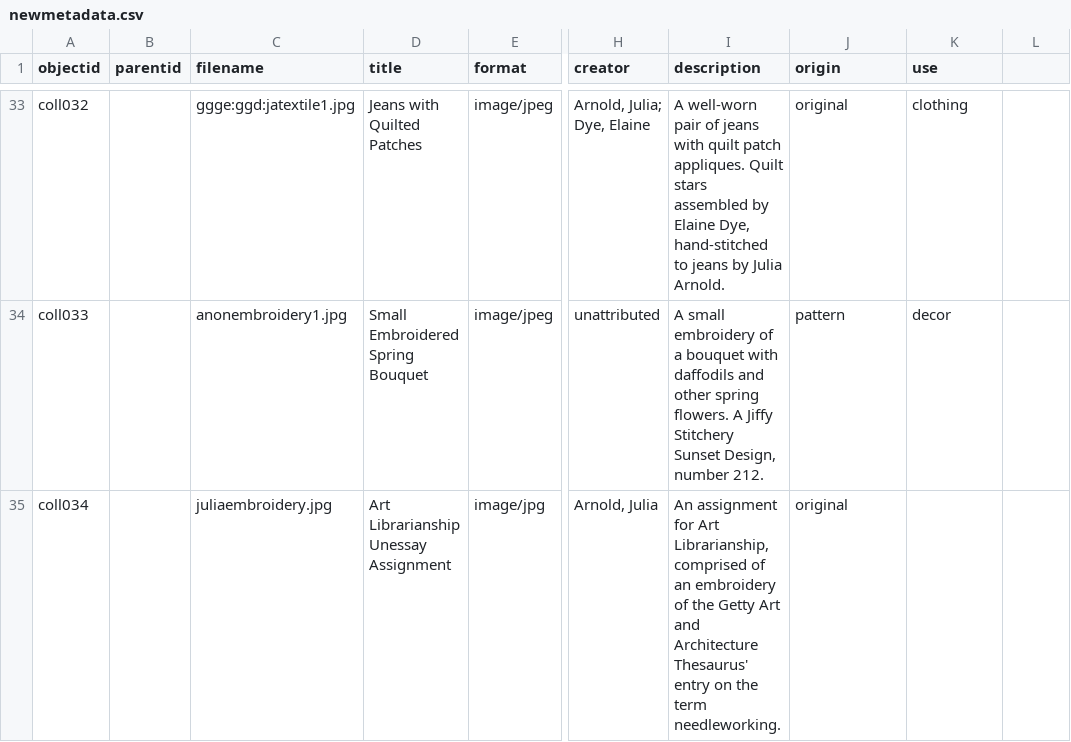
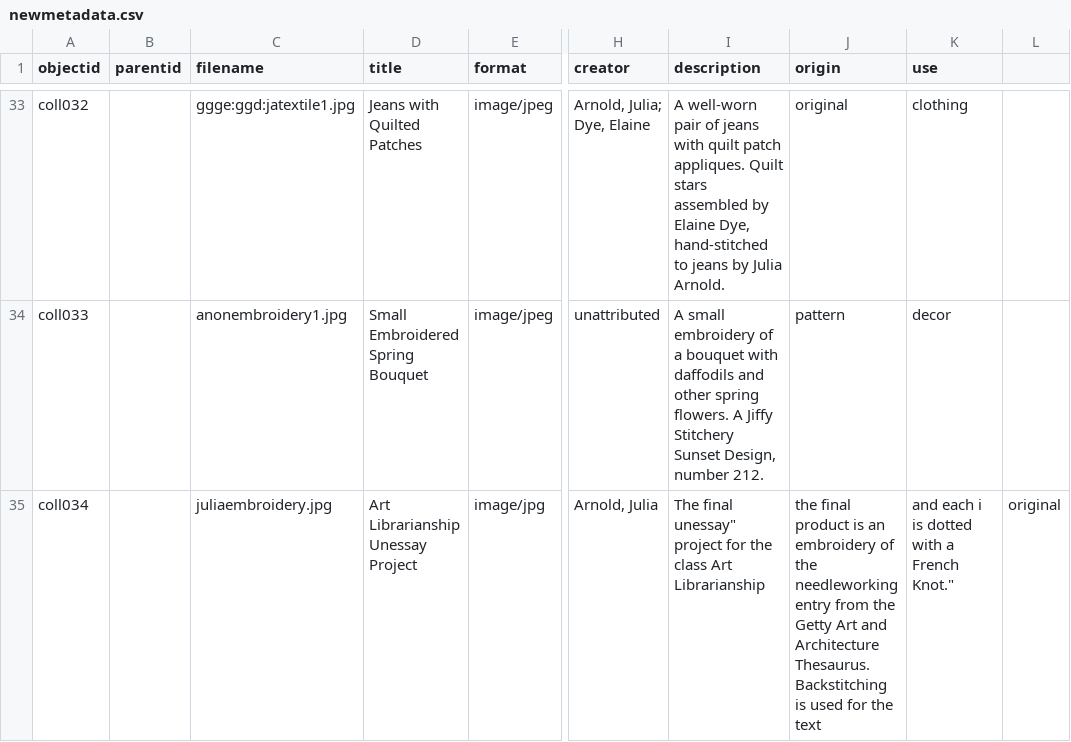
Before and after one commit to jjuliaarnoldd/DigitalLibrariesFinalProject, a CSV file: _data/newmetadata.csv, drawn as a sheet; only a part is shown, gaps mark what is left out; the diff names each change by its address in the sheet, - before the commit and + after, or states it on an @@ line.

Commit message:
Revert changes in newmetadata.csv
Reverted the newmetadata.csv file to its previous state, removing recent additions and restoring original content.

```diff
--- a/_data/newmetadata.csv
+++ b/_data/newmetadata.csv
-D35 (title): Art Librarianship Unessay Assignment
+D35 (title): Art Librarianship Unessay Project
-I35 (description): An assignment for Art Librarianship, comprised of an embroidery of the Getty Art and Architecture Thesaurus' entry on the term needleworking.
+I35 (description): The final unessay" project for the class Art Librarianship
-J35 (origin): original
+J35 (origin): the final product is an embroidery of the needleworking entry from the Getty Art and Architecture Thesaurus. Backstitching is used for the text
-K35 (use): (empty)
+K35 (use): and each i is dotted with a French Knot."
-L35: (empty)
+L35: original
```
